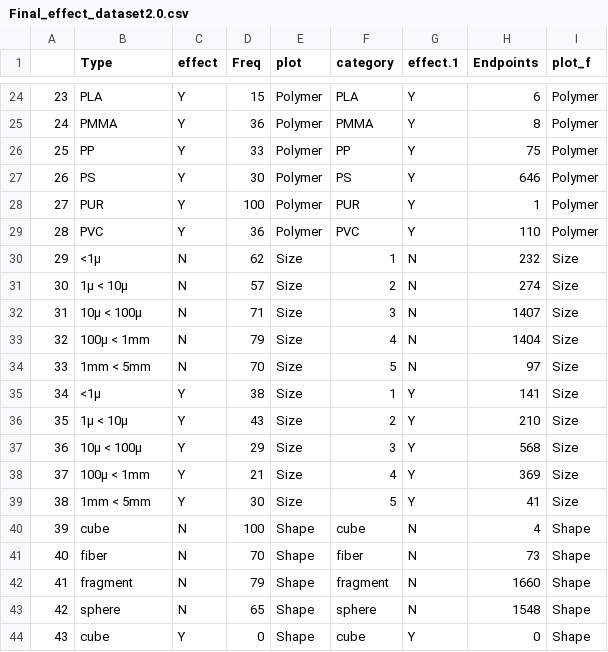
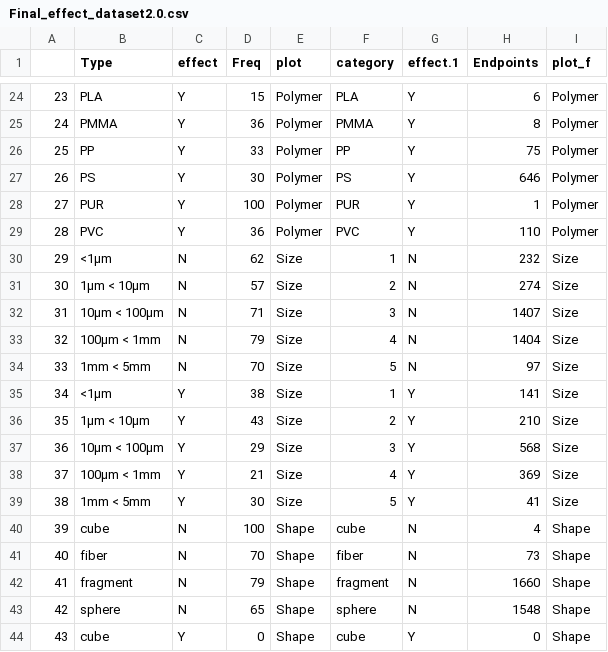
Before and after one commit to SCCWRP/aq_mp_tox_shiny, a CSV file: Final_effect_dataset2.0.csv, drawn as a sheet; only a part is shown, gaps mark what is left out.

Commit message:
Final effects

```diff
--- a/Final_effect_dataset2.0.csv
+++ b/Final_effect_dataset2.0.csv
@@ -29,11 +29,11 @@
 "28","PVC","Y",36,"Polymer","PVC","Y",110,"Polymer"
-"29","<1µ","N",62,"Size","1","N",232,"Size"
-"30","1µ < 10µ","N",57,"Size","2","N",274,"Size"
-"31","10µ < 100µ","N",71,"Size","3","N",1407,"Size"
-"32","100µ < 1mm","N",79,"Size","4","N",1404,"Size"
+"29","<1µm","N",62,"Size","1","N",232,"Size"
+"30","1µm < 10µm","N",57,"Size","2","N",274,"Size"
+"31","10µm < 100µm","N",71,"Size","3","N",1407,"Size"
+"32","100µm < 1mm","N",79,"Size","4","N",1404,"Size"
 "33","1mm < 5mm","N",70,"Size","5","N",97,"Size"
-"34","<1µ","Y",38,"Size","1","Y",141,"Size"
-"35","1µ < 10µ","Y",43,"Size","2","Y",210,"Size"
-"36","10µ < 100µ","Y",29,"Size","3","Y",568,"Size"
-"37","100µ < 1mm","Y",21,"Size","4","Y",369,"Size"
+"34","<1µm","Y",38,"Size","1","Y",141,"Size"
+"35","1µm < 10µm","Y",43,"Size","2","Y",210,"Size"
+"36","10µm < 100µm","Y",29,"Size","3","Y",568,"Size"
+"37","100µm < 1mm","Y",21,"Size","4","Y",369,"Size"
 "38","1mm < 5mm","Y",30,"Size","5","Y",41,"Size"
```
Also changed, not shown: 1 other file.
